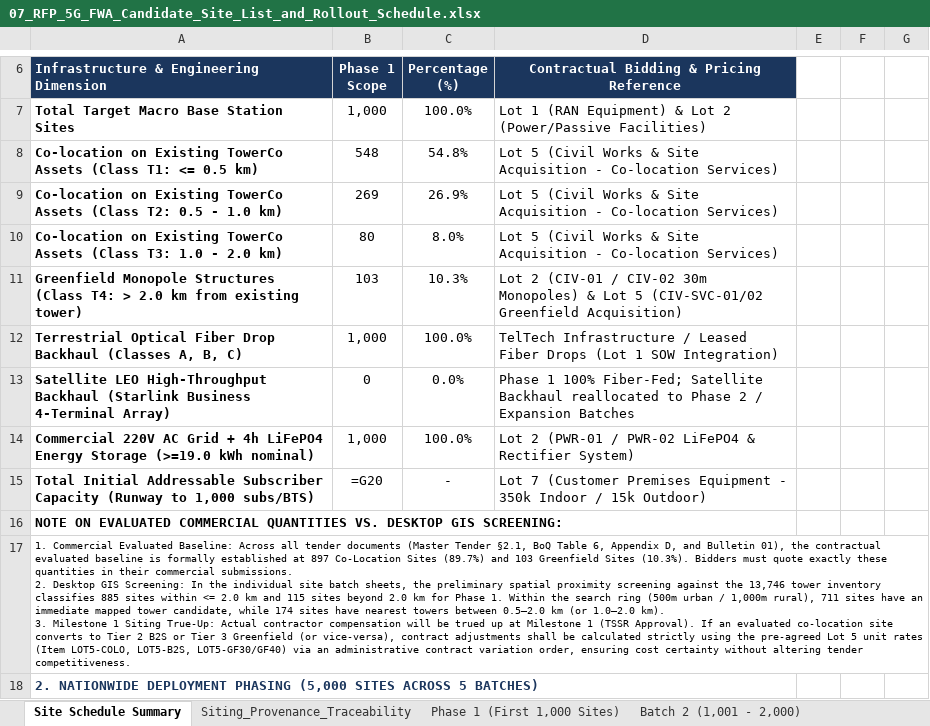
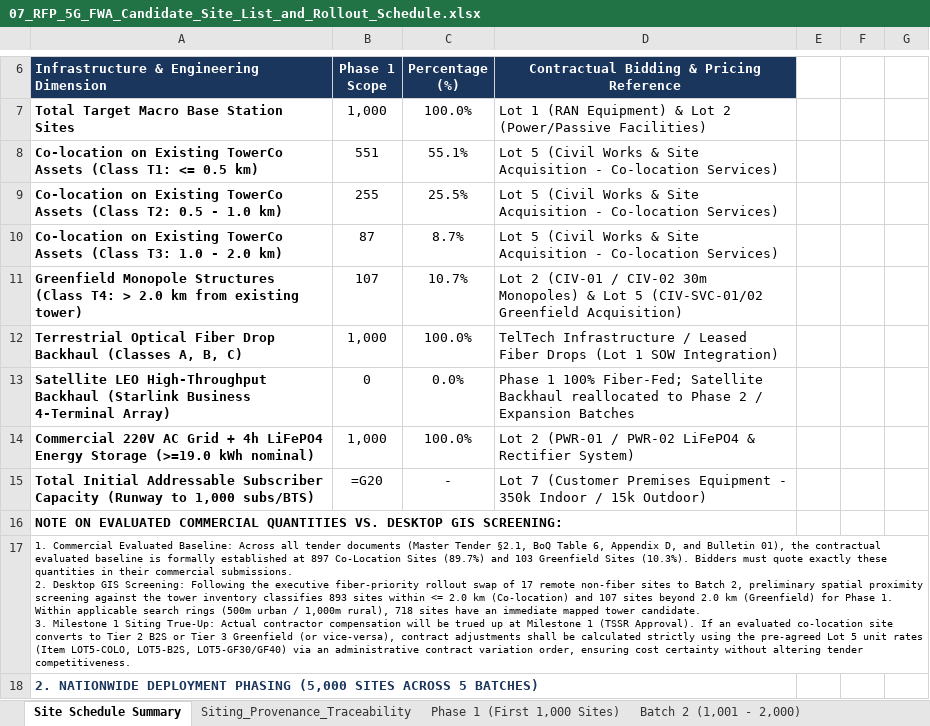
Before and after one commit to quizoli/fwa-5g-presentation, an Excel workbook: RFP_Tender_Package/07_RFP_5G_FWA_Candidate_Site_List_and_Rollout_Schedule.xlsx, sheet Site Schedule Summary, drawn as a sheet; only a part is shown, gaps mark what is left out; values as stored, in another font and other column widths than the file's, no borders; formulas without a stored value are shown as written; ↵ is a line break in a cell; the diff names each change by its address in the sheet, - before the commit and + after, or states it on an @@ line.

Commit message:
fix(rollout): normalize batch integers, correct provenance search rings, and reconcile summary counts for 17-site swap

```diff
--- a/RFP_Tender_Package/07_RFP_5G_FWA_Candidate_Site_List_and_Rollout_Schedule.xlsx (sheet Site Schedule Summary)
+++ b/RFP_Tender_Package/07_RFP_5G_FWA_Candidate_Site_List_and_Rollout_Schedule.xlsx (sheet Site Schedule Summary)
-B8 (Phase 1 Scope): 548
+B8 (Phase 1 Scope): 551
-C8 (Percentage (%)): 54.8%
+C8 (Percentage (%)): 55.1%
-B9 (Phase 1 Scope): 269
+B9 (Phase 1 Scope): 255
-C9 (Percentage (%)): 26.9%
+C9 (Percentage (%)): 25.5%
-B10 (Phase 1 Scope): 80
+B10 (Phase 1 Scope): 87
-C10 (Percentage (%)): 8.0%
+C10 (Percentage (%)): 8.7%
-B11 (Phase 1 Scope): 103
+B11 (Phase 1 Scope): 107
-C11 (Percentage (%)): 10.3%
+C11 (Percentage (%)): 10.7%
-A17: …GIS Screening: In the individual site batch sheets, the preliminary spatial proximity screening against the 13,746 tower inventory classifies 885 sites within <= 2.0 km and 115 sites beyond 2.0 km for Phase 1. Within the search ring (500m urban / 1,000m rural), 711 sites have an immediate mapped tower candidate, while 174 sites have nearest towers between 0.5–2.0 km (or 1.0–2.0 km). ↵ 3. Milestone…
+A17: …GIS Screening: Following the executive fiber-priority rollout swap of 17 remote non-fiber sites to Batch 2, preliminary spatial proximity screening against the tower inventory classifies 893 sites within <= 2.0 km (Co-location) and 107 sites beyond 2.0 km (Greenfield) for Phase 1. Within applicable search rings (500m urban / 1,000m rural), 718 sites have an immediate mapped tower candidate. ↵ 3. Milestone…
```
Also changed, not shown: sheet Siting_Provenance_Traceability, sheet Phase 1 (First 1,000 Sites), sheet Batch 2 (1,001 - 2,000), 5 other files.
